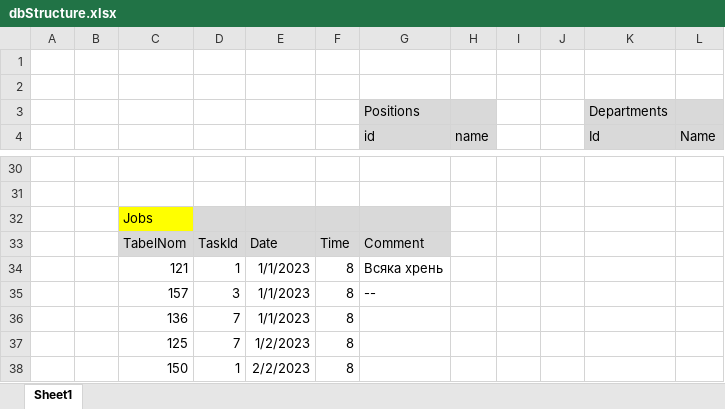
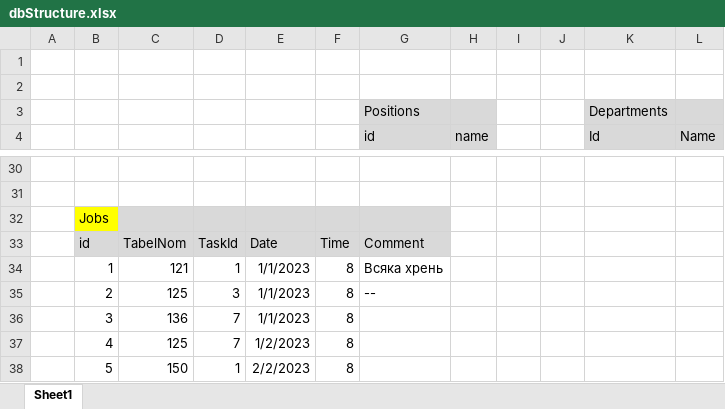
Before and after one commit to nikll123/normzad, an Excel workbook: docs/dbStructure.xlsx, sheet Sheet1, drawn as a sheet; only a part is shown, gaps mark what is left out; values as stored, in another font and other column widths than the file's, no borders; removed rows and columns are numbered as before the commit, all else as after; the diff names each change by its address in the sheet, - before the commit and + after, or states it on an @@ line.

Commit message:
документация

```diff
--- a/docs/dbStructure.xlsx (sheet Sheet1)
+++ b/docs/dbStructure.xlsx (sheet Sheet1)
-row 32:  |  | Jobs
+row 32:  | Jobs
-B33: (empty)
+B33: id
-B33 fill: none
+B33 fill: #D9D9D9
-B34: (empty)
+B34: 1
-B35: (empty)
+B35: 2
-C35: 157
+C35: 125
-B36: (empty)
+B36: 3
-B37: (empty)
+B37: 4
-B38: (empty)
+B38: 5
```
